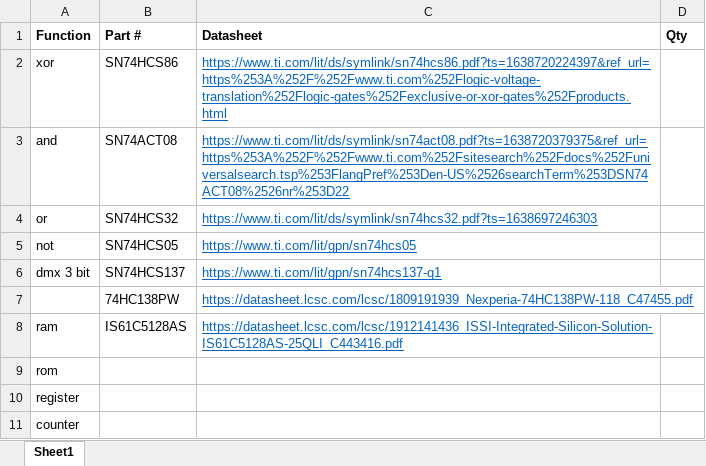
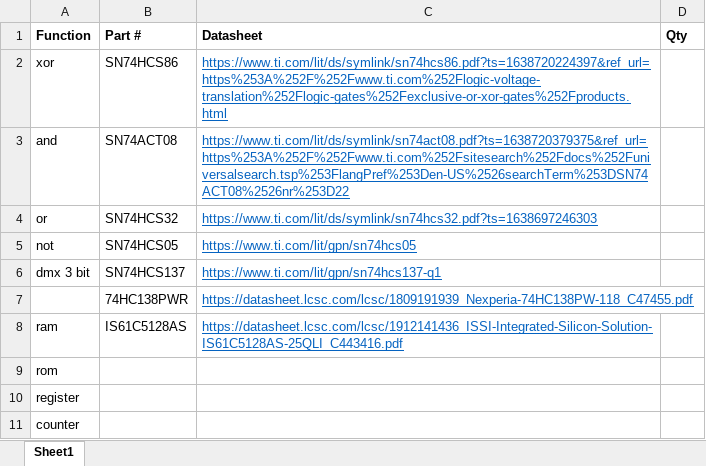
Before and after one commit to ThatAquarel/rv32i_dev, an Excel workbook: Hardware/parts.xlsx, sheet Sheet1, drawn as a sheet; values as stored, in another font and other column widths than the file's, no borders; the diff names each change by its address in the sheet, - before the commit and + after, or states it on an @@ line.

Commit message:
Update memory schematic & parts

```diff
--- a/Hardware/parts.xlsx (sheet Sheet1)
+++ b/Hardware/parts.xlsx (sheet Sheet1)
-B7 (Part #): 74HC138PW
+B7 (Part #): 74HC138PWR
```
Also changed, not shown: 57 other files.
